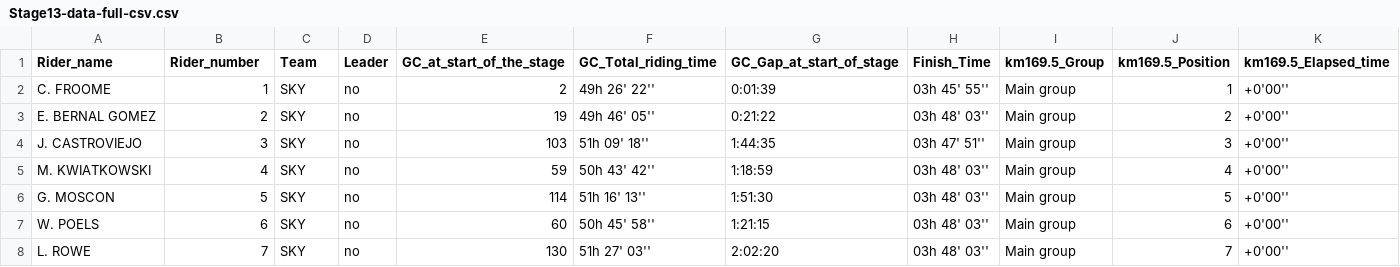
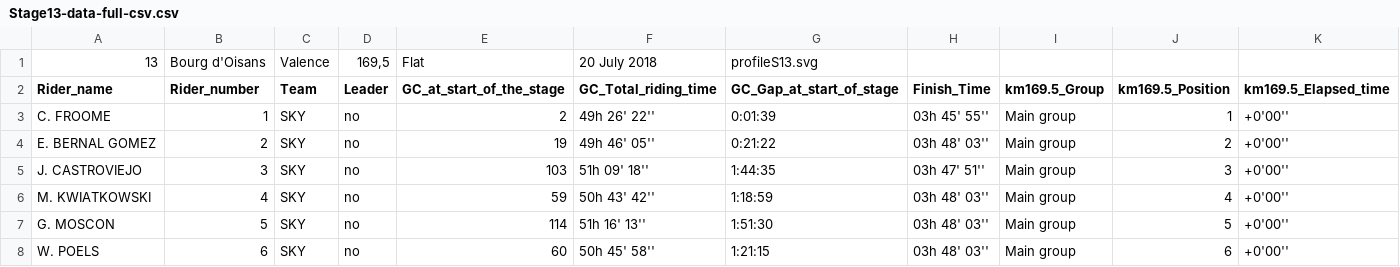
Before and after one commit to luisleon1894/TFG-GEINF, a CSV file: Website/v2/csv/Stage13-data-full-csv.csv, drawn as a sheet; only a part is shown; the shorter side is filled out with more unchanged rows; rows hold the shown columns only; the diff names each change by its address in the sheet, - before the commit and + after, or states it on an @@ line.

```diff
--- a/Website/v2/csv/Stage13-data-full-csv.csv
+++ b/Website/v2/csv/Stage13-data-full-csv.csv
+row 1: 13 | Bourg d'Oisans | Valence | 169,5 | Flat | 20 July 2018 | profileS13.svg
```
Also changed, not shown: Website/v2/csv/Stage11-data-full-csv.csv, Website/v2/csv/modificat/Stage11-data-full-csv.csv, 10 other files.
